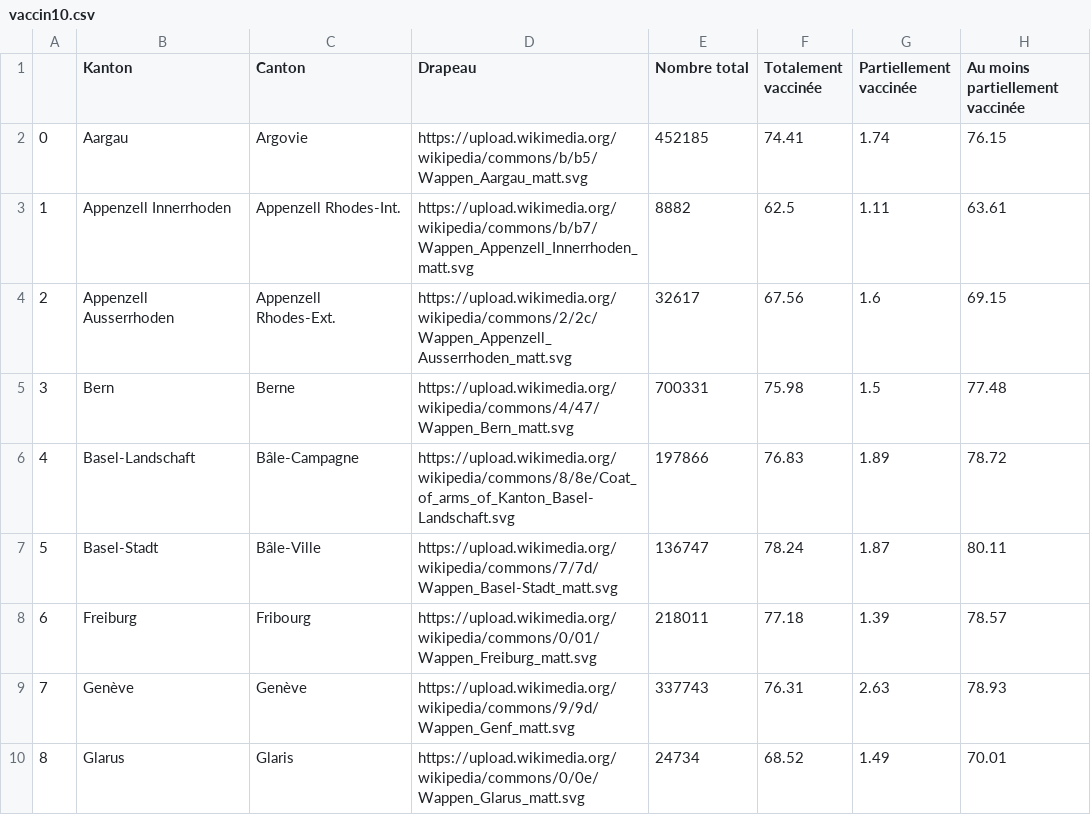
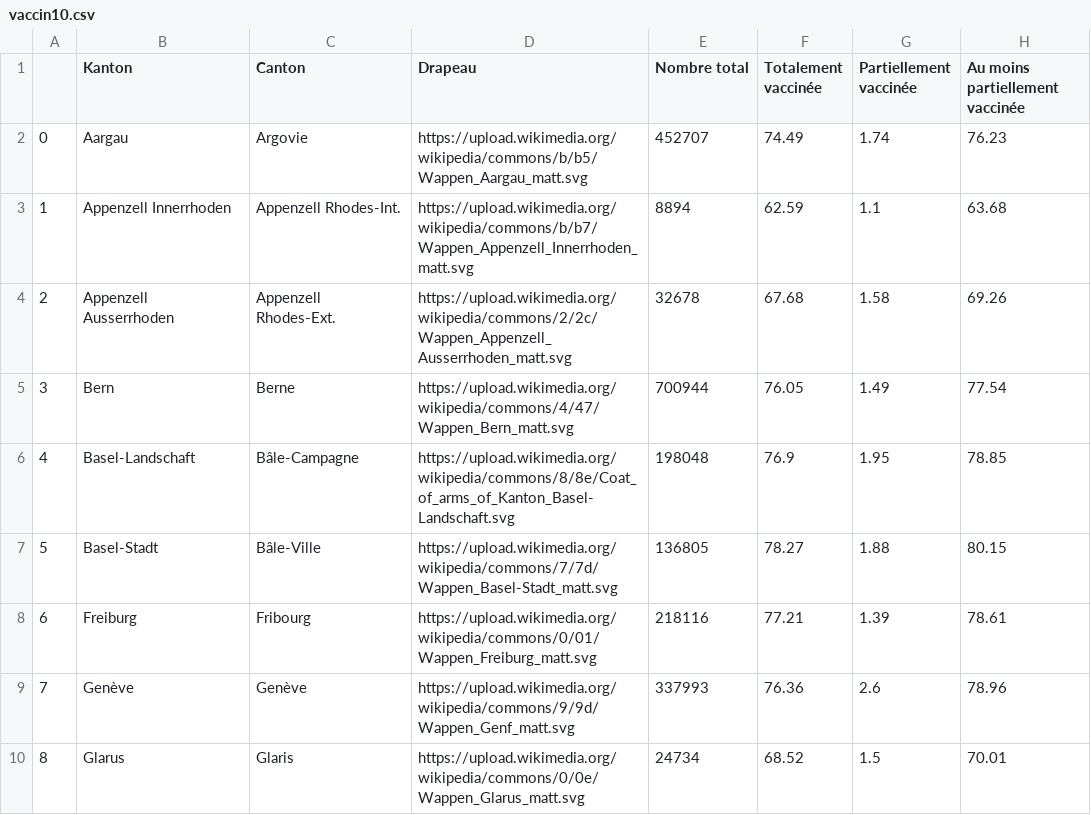
Before and after one commit to maradan29/coronaFR, a CSV file: vaccin10.csv, drawn as a sheet; only a part is shown; the diff covers the shown part only.

```diff
--- a/vaccin10.csv
+++ b/vaccin10.csv
@@ -1,10 +1,10 @@
 ,Kanton,Canton,Drapeau,Nombre total,Totalement vaccinée,Partiellement vaccinée,Au moins partiellement vaccinée
-0,Aargau,Argovie,https://upload.wikimedia.org/wikipedia/commons/b/b5/Wappen_Aargau_matt.svg,452185,74.41,1.74,76.15
-1,Appenzell Innerrhoden,Appenzell Rhodes-Int.,https://upload.wikimedia.org/wikipedia/commons/b/b7/Wappen_Appenzell_Innerrhoden_matt.svg,8882,62.5,1.11,63.61
-2,Appenzell Ausserrhoden,Appenzell Rhodes-Ext.,https://upload.wikimedia.org/wikipedia/commons/2/2c/Wappen_Appenzell_Ausserrhoden_matt.svg,32617,67.56,1.6,69.15
-3,Bern,Berne,https://upload.wikimedia.org/wikipedia/commons/4/47/Wappen_Bern_matt.svg,700331,75.98,1.5,77.48
-4,Basel-Landschaft,Bâle-Campagne,https://upload.wikimedia.org/wikipedia/commons/8/8e/Coat_of_arms_of_Kanton_Basel-Landschaft.svg,197866,76.83,1.89,78.72
-5,Basel-Stadt,Bâle-Ville,https://upload.wikimedia.org/wikipedia/commons/7/7d/Wappen_Basel-Stadt_matt.svg,136747,78.24,1.87,80.11
-6,Freiburg,Fribourg,https://upload.wikimedia.org/wikipedia/commons/0/01/Wappen_Freiburg_matt.svg,218011,77.18,1.39,78.57
-7,Genève,Genève,https://upload.wikimedia.org/wikipedia/commons/9/9d/Wappen_Genf_matt.svg,337743,76.31,2.63,78.93
-8,Glarus,Glaris,https://upload.wikimedia.org/wikipedia/commons/0/0e/Wappen_Glarus_matt.svg,24734,68.52,1.49,70.01
+0,Aargau,Argovie,https://upload.wikimedia.org/wikipedia/commons/b/b5/Wappen_Aargau_matt.svg,452707,74.49,1.74,76.23
+1,Appenzell Innerrhoden,Appenzell Rhodes-Int.,https://upload.wikimedia.org/wikipedia/commons/b/b7/Wappen_Appenzell_Innerrhoden_matt.svg,8894,62.59,1.1,63.68
+2,Appenzell Ausserrhoden,Appenzell Rhodes-Ext.,https://upload.wikimedia.org/wikipedia/commons/2/2c/Wappen_Appenzell_Ausserrhoden_matt.svg,32678,67.68,1.58,69.26
+3,Bern,Berne,https://upload.wikimedia.org/wikipedia/commons/4/47/Wappen_Bern_matt.svg,700944,76.05,1.49,77.54
+4,Basel-Landschaft,Bâle-Campagne,https://upload.wikimedia.org/wikipedia/commons/8/8e/Coat_of_arms_of_Kanton_Basel-Landschaft.svg,198048,76.9,1.95,78.85
+5,Basel-Stadt,Bâle-Ville,https://upload.wikimedia.org/wikipedia/commons/7/7d/Wappen_Basel-Stadt_matt.svg,136805,78.27,1.88,80.15
+6,Freiburg,Fribourg,https://upload.wikimedia.org/wikipedia/commons/0/01/Wappen_Freiburg_matt.svg,218116,77.21,1.39,78.61
+7,Genève,Genève,https://upload.wikimedia.org/wikipedia/commons/9/9d/Wappen_Genf_matt.svg,337993,76.36,2.6,78.96
+8,Glarus,Glaris,https://upload.wikimedia.org/wikipedia/commons/0/0e/Wappen_Glarus_matt.svg,24734,68.52,1.5,70.01
```
Also changed, not shown: 64 edited cells elsewhere in this file, vaccin4.csv.
